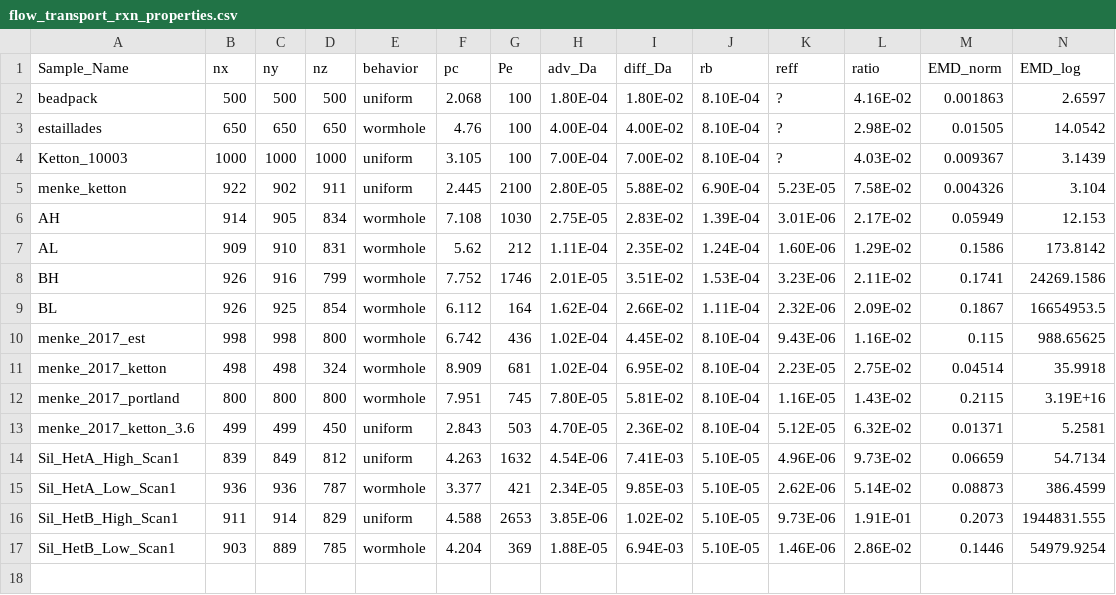
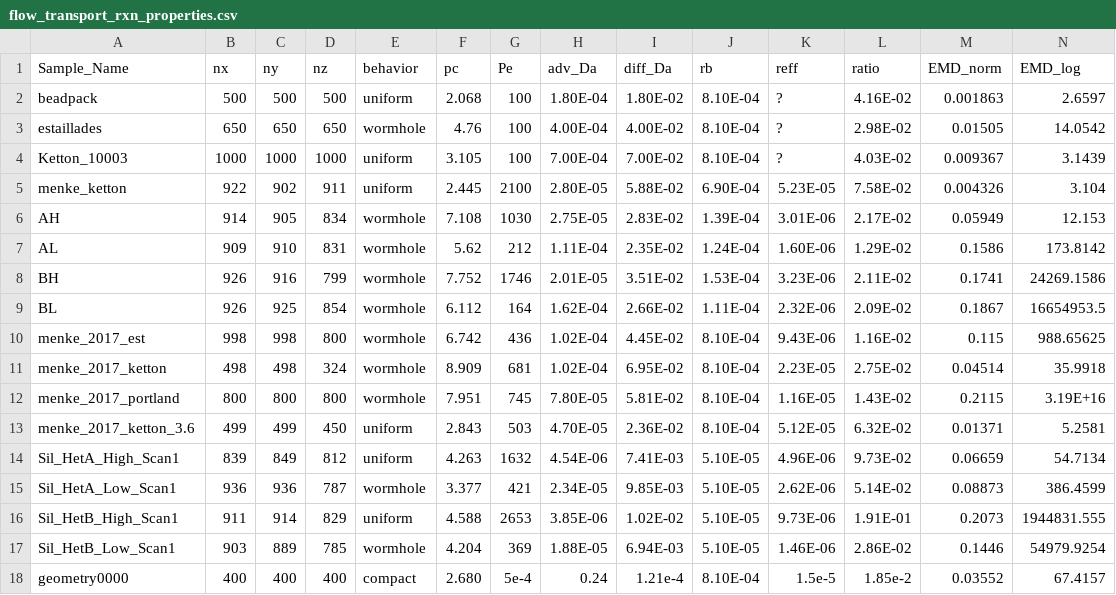
Before and after one commit to zkanavas/FlowHeterogeneity_and_Rxn, a CSV file: flow_transport_rxn_properties.csv, drawn as a sheet; only a part is shown; rows hold the shown columns only; the diff names each change by its address in the sheet, - before the commit and + after, or states it on an @@ line.

Commit message:
updates with new sample

```diff
--- a/flow_transport_rxn_properties.csv
+++ b/flow_transport_rxn_properties.csv
+row 18: geometry0000 | 400 | 400 | 400 | compact | 2.680 | 5e-4 | 0.24 | 1.21e-4 | 8.10E-04 | 1.5e-5 | 1.85e-2 | 0.03552 | 67.4157
```
Also changed, not shown: 7 other files.
